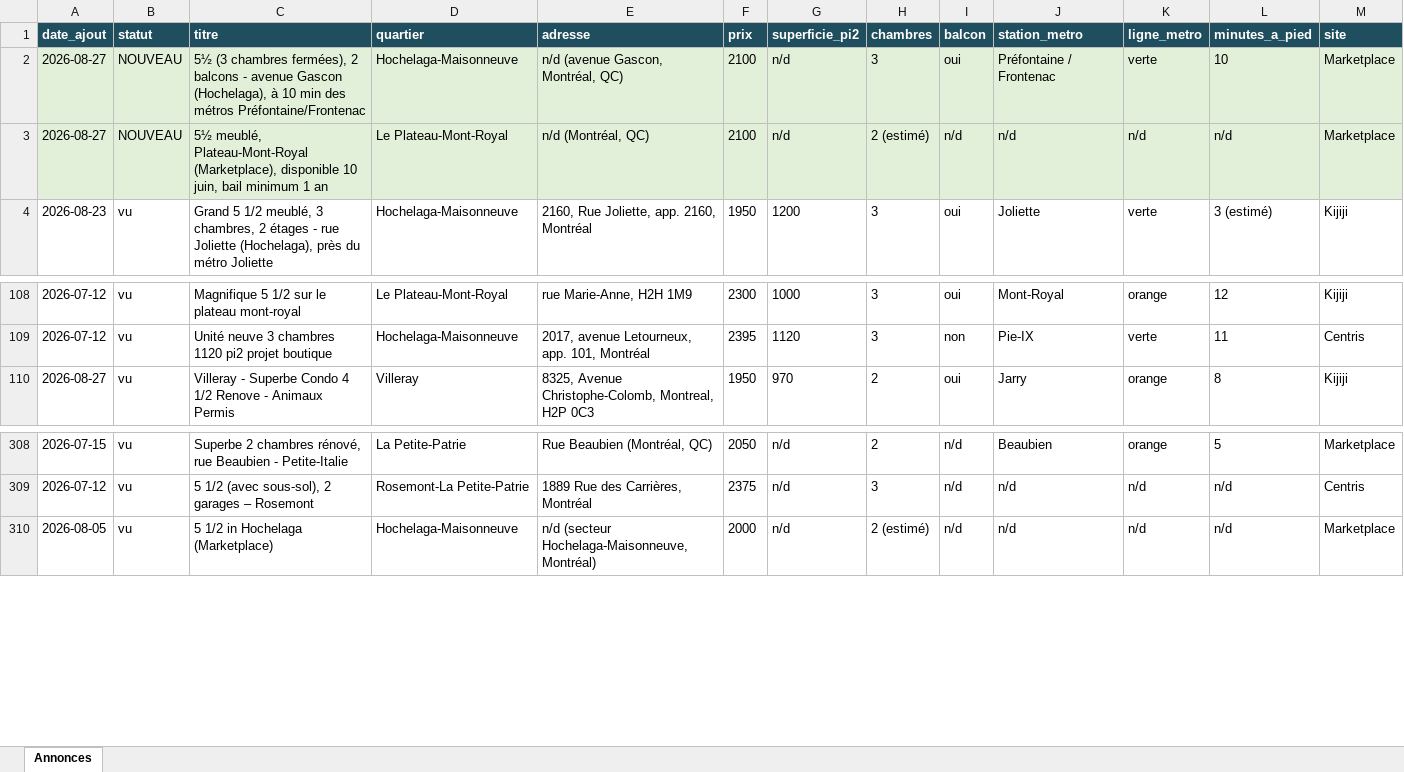
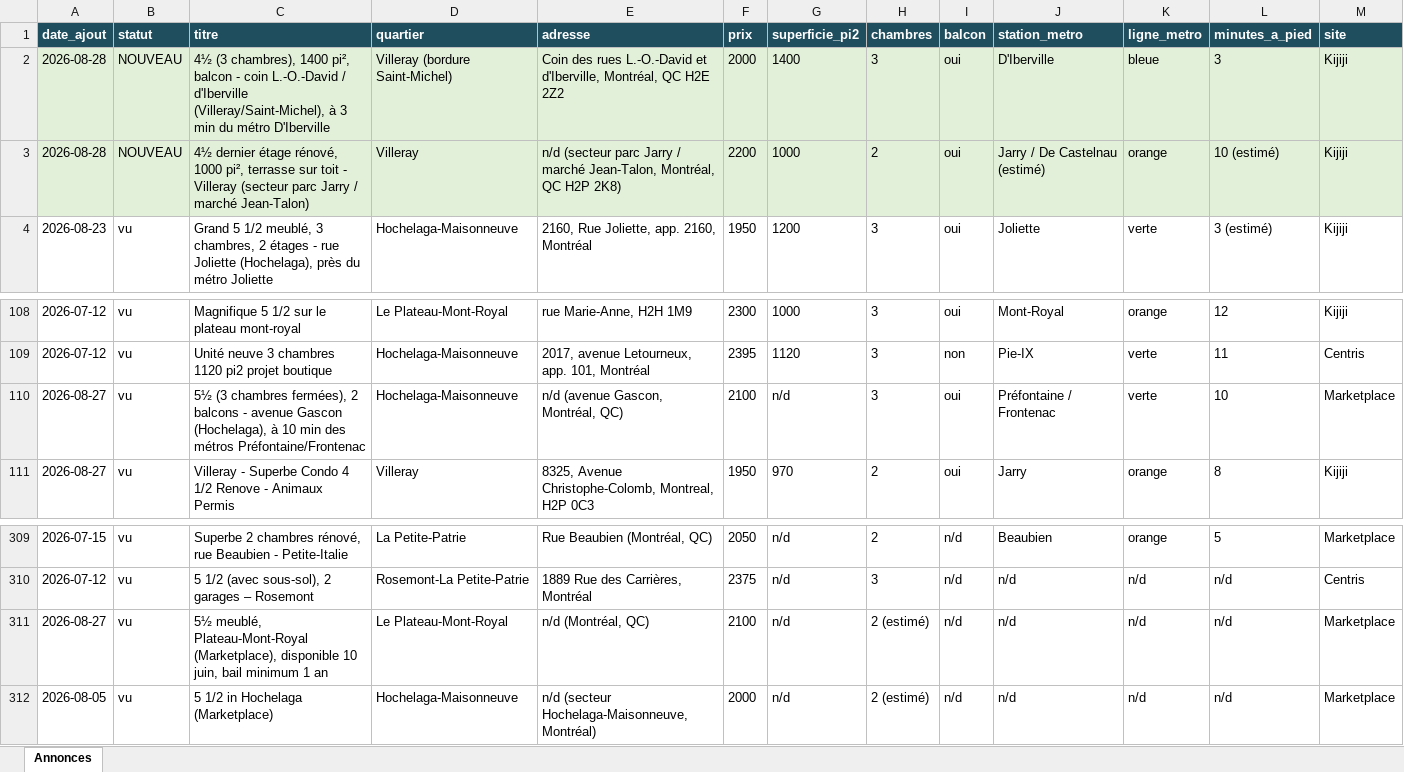
Before and after one commit to fclmnt/home-search, an Excel workbook: annonces.xlsx, sheet Annonces, drawn as a sheet; only a part is shown, gaps mark what is left out; values as stored, in another font and other column widths than the file's, no borders; removed rows and columns are numbered as before the commit, all else as after; rows hold the shown columns only; the diff names each change by its address in the sheet, - before the commit and + after, or states it on an @@ line.

Commit message:
Mise à jour des annonces — 2026-08-28 08:13

```diff
--- a/annonces.xlsx (sheet Annonces)
+++ b/annonces.xlsx (sheet Annonces)
-row 2: 2026-08-27 | NOUVEAU | 5½ (3 chambres fermées), 2 balcons - avenue Gascon (Hochelaga), à 10 min des métros Préfontaine/Frontenac | Hochelaga-Maisonneuve | n/d (avenue Gascon, Montréal, QC) | 2100 | n/d | 3 | oui | Préfontaine / Frontenac | verte | 10 | Marketplace
-row 3: 2026-08-27 | NOUVEAU | 5½ meublé, Plateau-Mont-Royal (Marketplace), disponible 10 juin, bail minimum 1 an | Le Plateau-Mont-Royal | n/d (Montréal, QC) | 2100 | n/d | 2 (estimé) | n/d | n/d | n/d | n/d | Marketplace
+row 2: 2026-08-28 | NOUVEAU | 4½ (3 chambres), 1400 pi², balcon - coin L.-O.-David / d'Iberville (Villeray/Saint-Michel), à 3 min du métro D'Iberville | Villeray (bordure Saint-Michel) | Coin des rues L.-O.-David et d'Iberville, Montréal, QC H2E 2Z2 | 2000 | 1400 | 3 | oui | D'Iberville | bleue | 3 | Kijiji
+row 3: 2026-08-28 | NOUVEAU | 4½ dernier étage rénové, 1000 pi², terrasse sur toit - Villeray (secteur parc Jarry / marché Jean-Talon) | Villeray | n/d (secteur parc Jarry / marché Jean-Talon, Montréal, QC H2P 2K8) | 2200 | 1000 | 2 | oui | Jarry / De Castelnau (estimé) | orange | 10 (estimé) | Kijiji
+row 110: 2026-08-27 | vu | 5½ (3 chambres fermées), 2 balcons - avenue Gascon (Hochelaga), à 10 min des métros Préfontaine/Frontenac | Hochelaga-Maisonneuve | n/d (avenue Gascon, Montréal, QC) | 2100 | n/d | 3 | oui | Préfontaine / Frontenac | verte | 10 | Marketplace
+row 311: 2026-08-27 | vu | 5½ meublé, Plateau-Mont-Royal (Marketplace), disponible 10 juin, bail minimum 1 an | Le Plateau-Mont-Royal | n/d (Montréal, QC) | 2100 | n/d | 2 (estimé) | n/d | n/d | n/d | n/d | Marketplace
```
Also changed, not shown: 2 other files.
